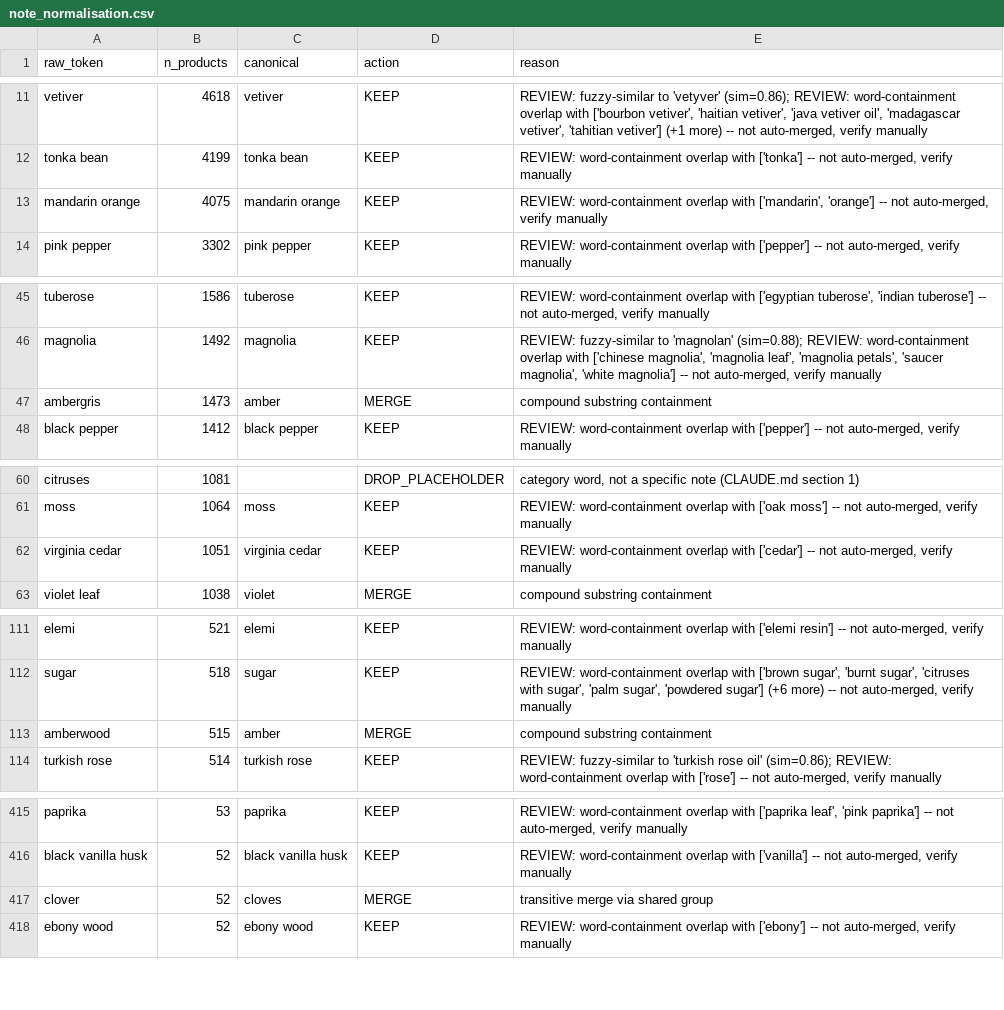
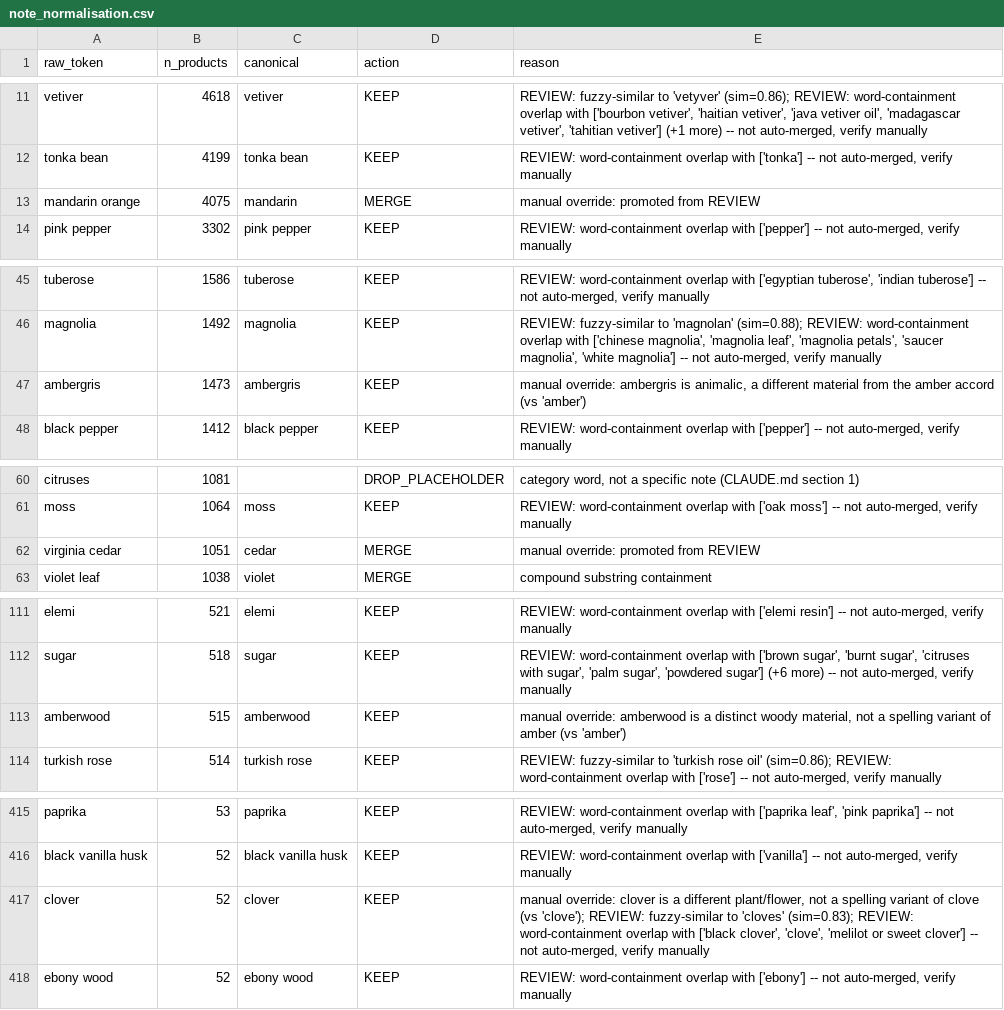
Before and after one commit to m0hit18o2/fragrance-intel, a CSV file: outputs/note_normalisation.csv, drawn as a sheet; only a part is shown, gaps mark what is left out; the diff covers the shown part only.

```diff
--- a/outputs/note_normalisation.csv
+++ b/outputs/note_normalisation.csv
@@ -12,3 +12,3 @@ vetiver,4618,vetiver,KEEP,"REVIEW: fuzzy-similar to 'vetyver' (sim=0.86); REVIEW
 tonka bean,4199,tonka bean,KEEP,"REVIEW: word-containment overlap with ['tonka'] -- not auto-merged, verify manually"
-mandarin orange,4075,mandarin orange,KEEP,"REVIEW: word-containment overlap with ['mandarin', 'orange'] -- not auto-merged, verify manually"
+mandarin orange,4075,mandarin,MERGE,manual override: promoted from REVIEW
 pink pepper,3302,pink pepper,KEEP,"REVIEW: word-containment overlap with ['pepper'] -- not auto-merged, verify manually"
@@ -46,3 +46,3 @@ tuberose,1586,tuberose,KEEP,"REVIEW: word-containment overlap with ['egyptian tu
 magnolia,1492,magnolia,KEEP,"REVIEW: fuzzy-similar to 'magnolan' (sim=0.88); REVIEW: word-containment overlap with ['chinese magnolia', 'magnolia leaf', 'magnolia petals', 'saucer magnolia', 'white magnolia'] -- not auto-merged, verify manually"
-ambergris,1473,amber,MERGE,compound substring containment
+ambergris,1473,ambergris,KEEP,"manual override: ambergris is animalic, a different material from the amber accord (vs 'amber')"
 black pepper,1412,black pepper,KEEP,"REVIEW: word-containment overlap with ['pepper'] -- not auto-merged, verify manually"
@@ -61,3 +61,3 @@ citruses,1081,,DROP_PLACEHOLDER,"category word, not a specific note (CLAUDE.md s
 moss,1064,moss,KEEP,"REVIEW: word-containment overlap with ['oak moss'] -- not auto-merged, verify manually"
-virginia cedar,1051,virginia cedar,KEEP,"REVIEW: word-containment overlap with ['cedar'] -- not auto-merged, verify manually"
+virginia cedar,1051,cedar,MERGE,manual override: promoted from REVIEW
 violet leaf,1038,violet,MERGE,compound substring containment
@@ -112,3 +112,3 @@ elemi,521,elemi,KEEP,"REVIEW: word-containment overlap with ['elemi resin'] -- n
 sugar,518,sugar,KEEP,"REVIEW: word-containment overlap with ['brown sugar', 'burnt sugar', 'citruses with sugar', 'palm sugar', 'powdered sugar'] (+6 more) -- not auto-merged, verify manually"
-amberwood,515,amber,MERGE,compound substring containment
+amberwood,515,amberwood,KEEP,"manual override: amberwood is a distinct woody material, not a spelling variant of amber (vs 'amber')"
 turkish rose,514,turkish rose,KEEP,"REVIEW: fuzzy-similar to 'turkish rose oil' (sim=0.86); REVIEW: word-containment overlap with ['rose'] -- not auto-merged, verify manually"
@@ -416,3 +416,3 @@ paprika,53,paprika,KEEP,"REVIEW: word-containment overlap with ['paprika leaf',
 black vanilla husk,52,black vanilla husk,KEEP,"REVIEW: word-containment overlap with ['vanilla'] -- not auto-merged, verify manually"
-clover,52,cloves,MERGE,transitive merge via shared group
+clover,52,clover,KEEP,"manual override: clover is a different plant/flower, not a spelling variant of clove (vs 'clove'); REVIEW: fuzzy-similar to 'cloves' (sim=0.83); REVIEW: word-containment overlap with ['black clover', 'clove', 'melilot or sweet clover'] -- not auto-merged, verify manually"
 ebony wood,52,ebony wood,KEEP,"REVIEW: word-containment overlap with ['ebony'] -- not auto-merged, verify manually"
```
Also changed, not shown: 16 edited cells elsewhere in this file, 15 other files.
